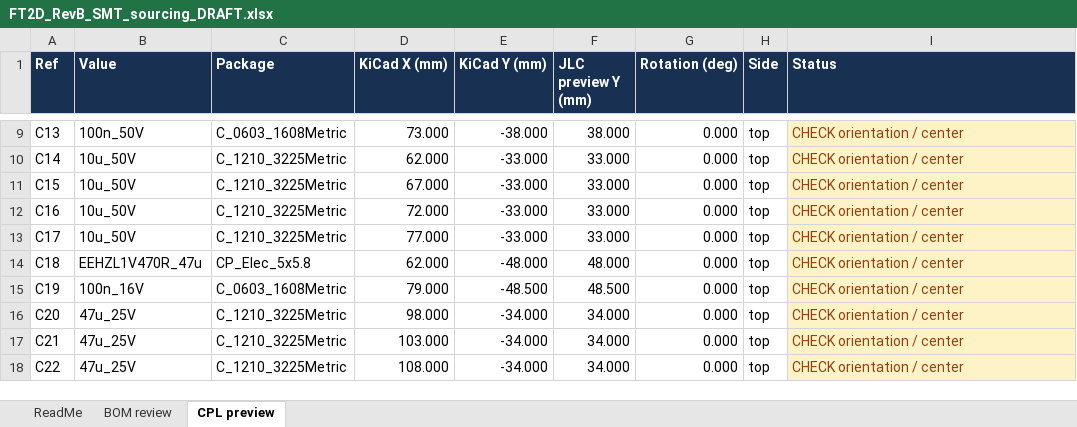
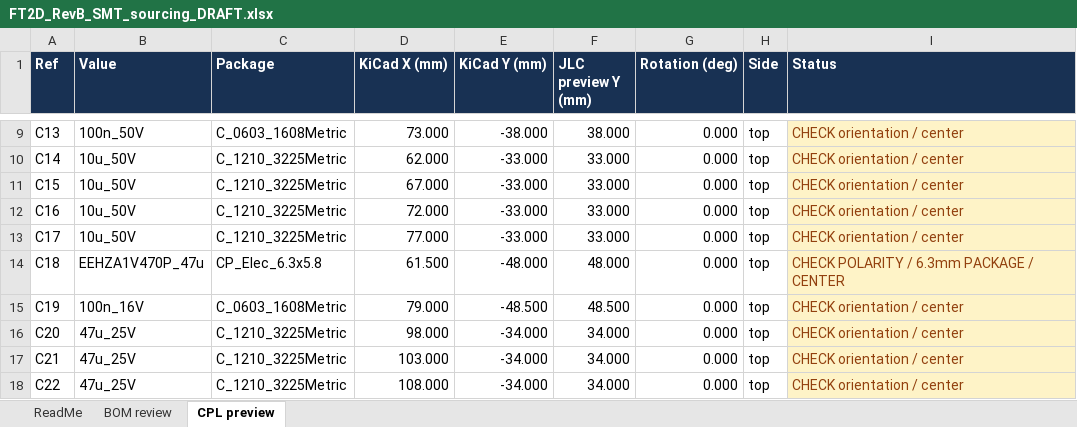
Before and after one commit to Accelerator6666/Yaesu-FT2D-USBC-charge, an Excel workbook: manufacturing/Rev_B/REVIEW_ONLY_NOT_FOR_FAB/FT2D_RevB_SMT_sourcing_DRAFT.xlsx, sheet CPL preview, drawn as a sheet; only a part is shown, gaps mark what is left out; values as stored, in another font and other column widths than the file's, no borders; the diff names each change by its address in the sheet, - before the commit and + after, or states it on an @@ line.

```diff
--- a/manufacturing/Rev_B/REVIEW_ONLY_NOT_FOR_FAB/FT2D_RevB_SMT_sourcing_DRAFT.xlsx (sheet CPL preview)
+++ b/manufacturing/Rev_B/REVIEW_ONLY_NOT_FOR_FAB/FT2D_RevB_SMT_sourcing_DRAFT.xlsx (sheet CPL preview)
-B14 (Value): EEHZL1V470R_47u
+B14 (Value): EEHZA1V470P_47u
-C14 (Package): CP_Elec_5x5.8
+C14 (Package): CP_Elec_6.3x5.8
-D14 (KiCad X (mm)): 62.000
+D14 (KiCad X (mm)): 61.500
-I14 (Status): CHECK orientation / center
+I14 (Status): CHECK POLARITY / 6.3mm PACKAGE / CENTER
```
Also changed, not shown: sheet BOM review, sheet ReadMe, 33 other files.
